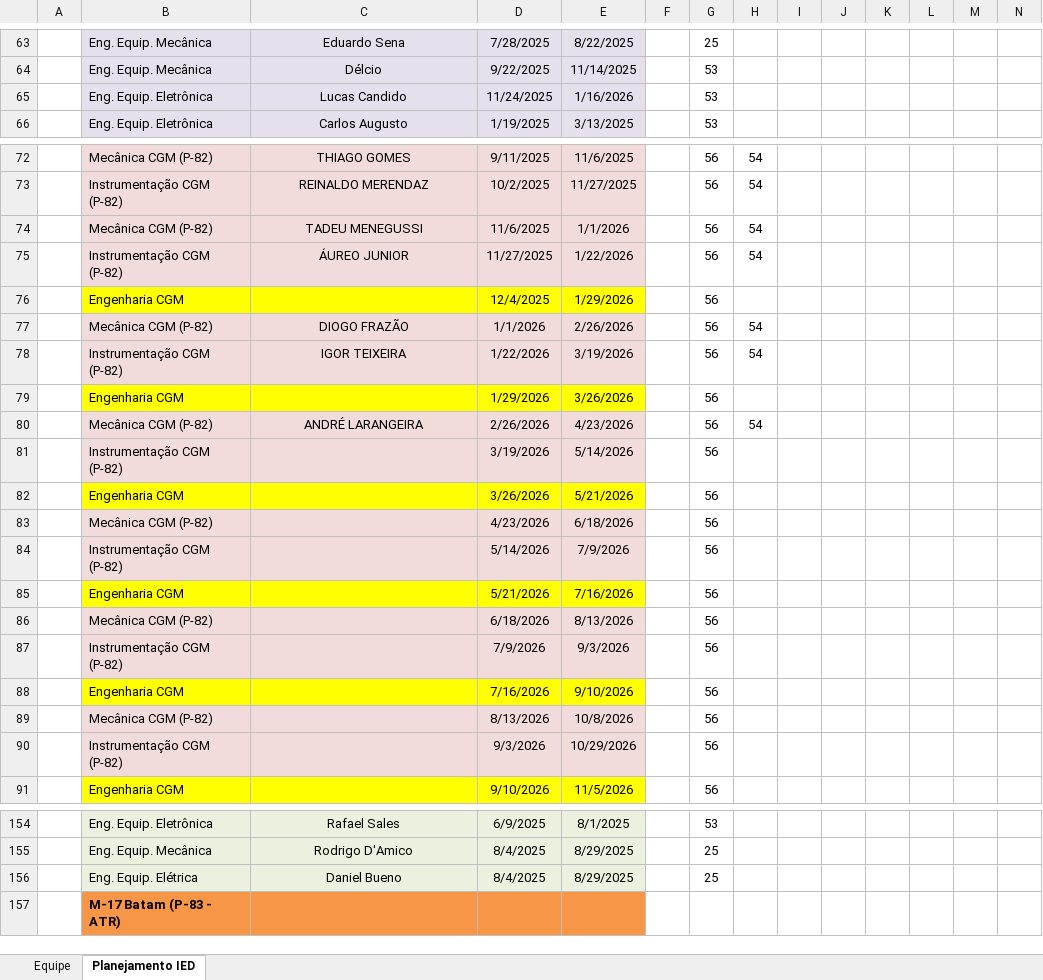
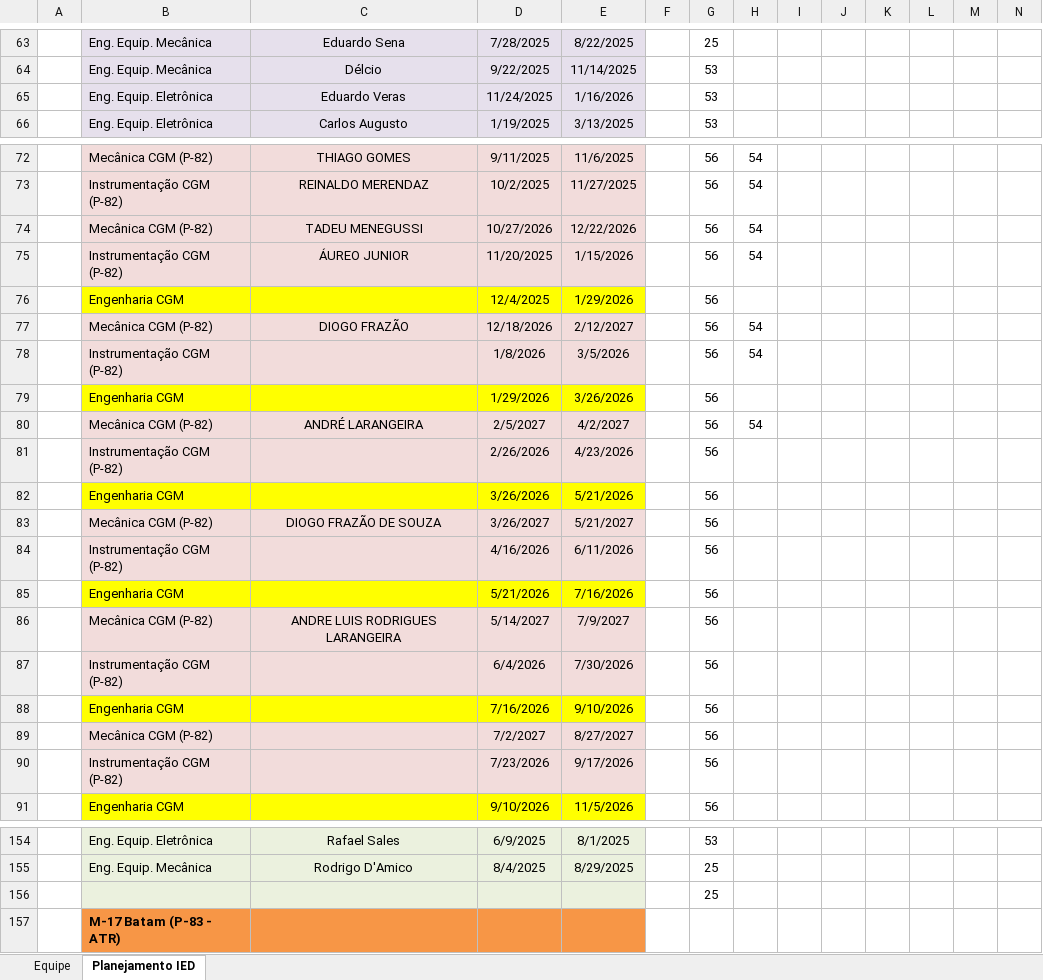
Before and after one commit to viniciussduarte/gantt_disp, an Excel workbook: Planejamento Estaleiro.xlsx, sheet Planejamento IED, drawn as a sheet; only a part is shown, gaps mark what is left out; values as stored, in another font and other column widths than the file's, no borders; conditional formats not drawn; removed rows and columns are numbered as before the commit, all else as after; rows hold the shown columns only; the diff covers the shown part only; the diff names each change by its address in the sheet, - before the commit and + after, or states it on an @@ line.

```diff
--- a/Planejamento Estaleiro.xlsx (sheet Planejamento IED)
+++ b/Planejamento Estaleiro.xlsx (sheet Planejamento IED)
-C65: Lucas Candido
+C65: Eduardo Veras
-D74: 11/6/2025
+D74: 10/27/2026
-E74: 1/1/2026
+E74: 12/22/2026
-D75: 11/27/2025
+D75: 11/20/2025
-E75: 1/22/2026
+E75: 1/15/2026
-D77: 1/1/2026
+D77: 12/18/2026
-E77: 2/26/2026
+E77: 2/12/2027
-C78: IGOR TEIXEIRA
+C78: (empty)
-D78: 1/22/2026
+D78: 1/8/2026
-E78: 3/19/2026
+E78: 3/5/2026
-D80: 2/26/2026
+D80: 2/5/2027
-E80: 4/23/2026
+E80: 4/2/2027
-D81: 3/19/2026
+D81: 2/26/2026
-E81: 5/14/2026
+E81: 4/23/2026
-C83: (empty)
+C83: DIOGO FRAZÃO DE SOUZA
-D83: 4/23/2026
+D83: 3/26/2027
-E83: 6/18/2026
+E83: 5/21/2027
-D84: 5/14/2026
+D84: 4/16/2026
-E84: 7/9/2026
+E84: 6/11/2026
-C86: (empty)
+C86: ANDRE LUIS RODRIGUES LARANGEIRA
-D86: 6/18/2026
+D86: 5/14/2027
-E86: 8/13/2026
+E86: 7/9/2027
-D87: 7/9/2026
+D87: 6/4/2026
-E87: 9/3/2026
+E87: 7/30/2026
-D89: 8/13/2026
+D89: 7/2/2027
-E89: 10/8/2026
+E89: 8/27/2027
-D90: 9/3/2026
+D90: 7/23/2026
-E90: 10/29/2026
+E90: 9/17/2026
-row 156:  | Eng. Equip. Elétrica | Daniel Bueno | 8/4/2025 | 8/29/2025 |  | 25
+row 156:  |  |  |  |  |  | 25
```
Also changed, not shown: 14 edited cells and cell formats elsewhere in this sheet, sheet Equipe, hidden cells, Planejamento Geral.xlsx.
